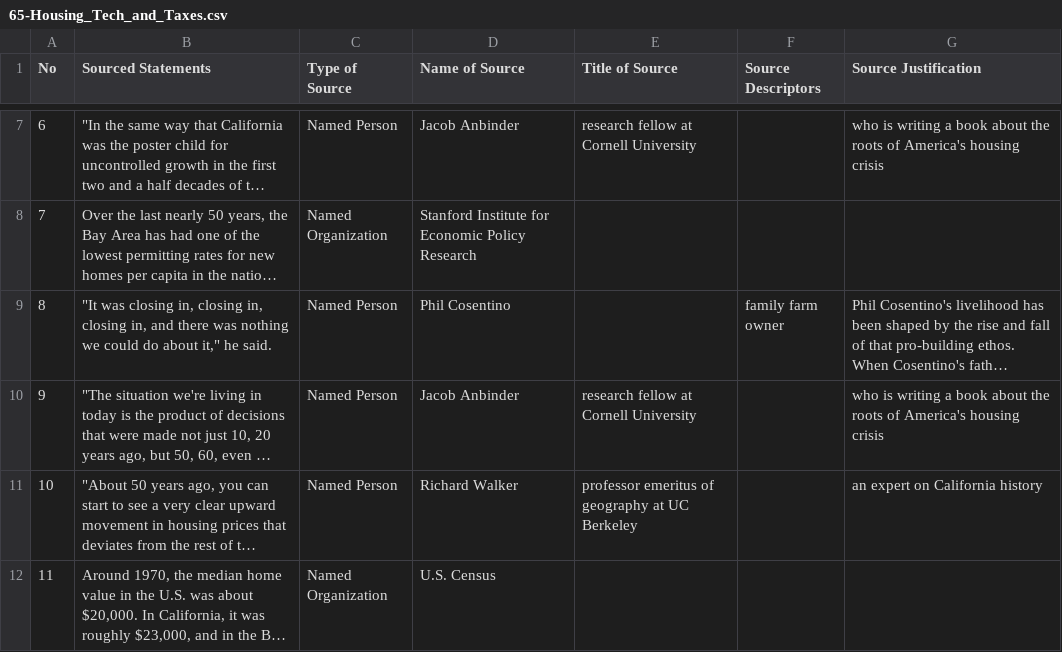
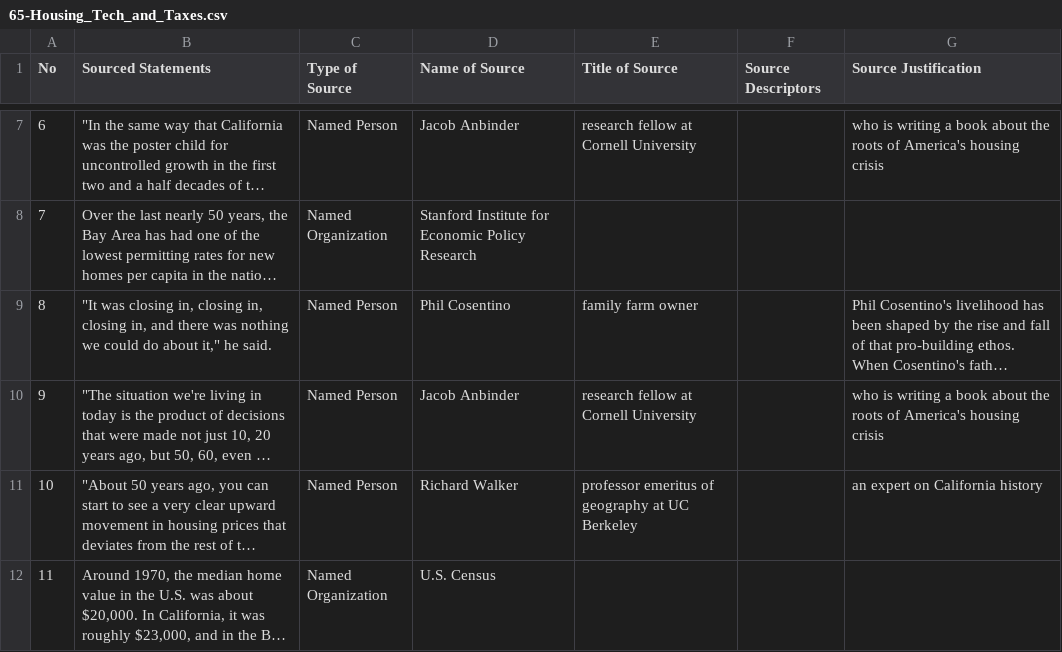
Before and after one commit to MarkkulaCenterJMEthics/llms-journ-sourcing, a CSV file: benchmarking/GT data/GT-II/65-Housing_Tech_and_Taxes.csv, drawn as a sheet; only a part is shown, gaps mark what is left out; long unchanged cells end in …; the diff names each change by its address in the sheet, - before the commit and + after, or states it on an @@ line.

```diff
--- a/benchmarking/GT data/GT-II/65-Housing_Tech_and_Taxes.csv
+++ b/benchmarking/GT data/GT-II/65-Housing_Tech_and_Taxes.csv
-E9 (Title of Source): (empty)
+E9 (Title of Source): family farm owner
-F9 (Source Descriptors): family farm owner
+F9 (Source Descriptors): (empty)
```
Also changed, not shown: benchmarking/GT data/GT-II/105-Texas_Plantation_Prison.csv, benchmarking/GT data/GT-II/111-CA_Homelessness.csv, 1 other file.
